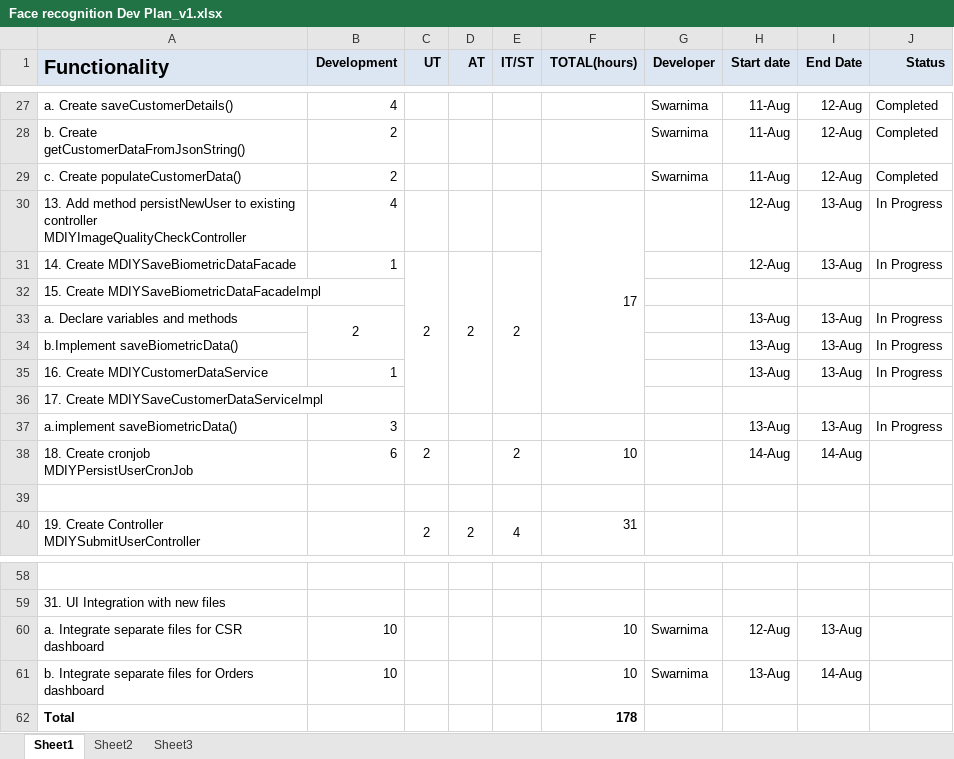
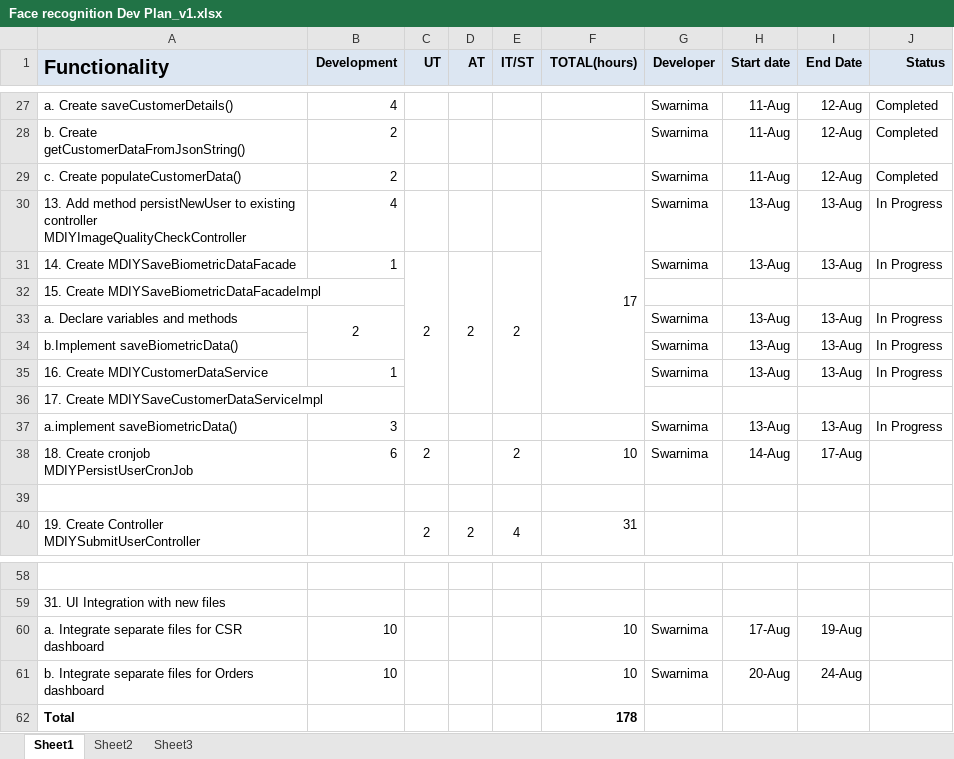
Before and after one commit to kishor-chockalingam/PRY-CC, an Excel workbook: docs/bio metric integration estimation/Face recognition Dev Plan_v1.xlsx, sheet Sheet1, drawn as a sheet; only a part is shown, gaps mark what is left out; values as stored, in another font and other column widths than the file's, no borders; the diff names each change by its address in the sheet, - before the commit and + after, or states it on an @@ line.

Commit message:
Updated status

```diff
--- a/docs/bio metric integration estimation/Face recognition Dev Plan_v1.xlsx (sheet Sheet1)
+++ b/docs/bio metric integration estimation/Face recognition Dev Plan_v1.xlsx (sheet Sheet1)
-G30:G31 (Developer): (empty)
+G30:G31 (Developer): Swarnima
-H30:H31 (Start date): 12-Aug
+H30:H31 (Start date): 13-Aug
-G33:G35 (Developer): (empty)
+G33:G35 (Developer): Swarnima
-G37:G38 (Developer): (empty)
+G37:G38 (Developer): Swarnima
-I38 (End Date): 14-Aug
+I38 (End Date): 17-Aug
-H60 (Start date): 12-Aug
+H60 (Start date): 17-Aug
-I60 (End Date): 13-Aug
+I60 (End Date): 19-Aug
-H61 (Start date): 13-Aug
+H61 (Start date): 20-Aug
-I61 (End Date): 14-Aug
+I61 (End Date): 24-Aug
```
